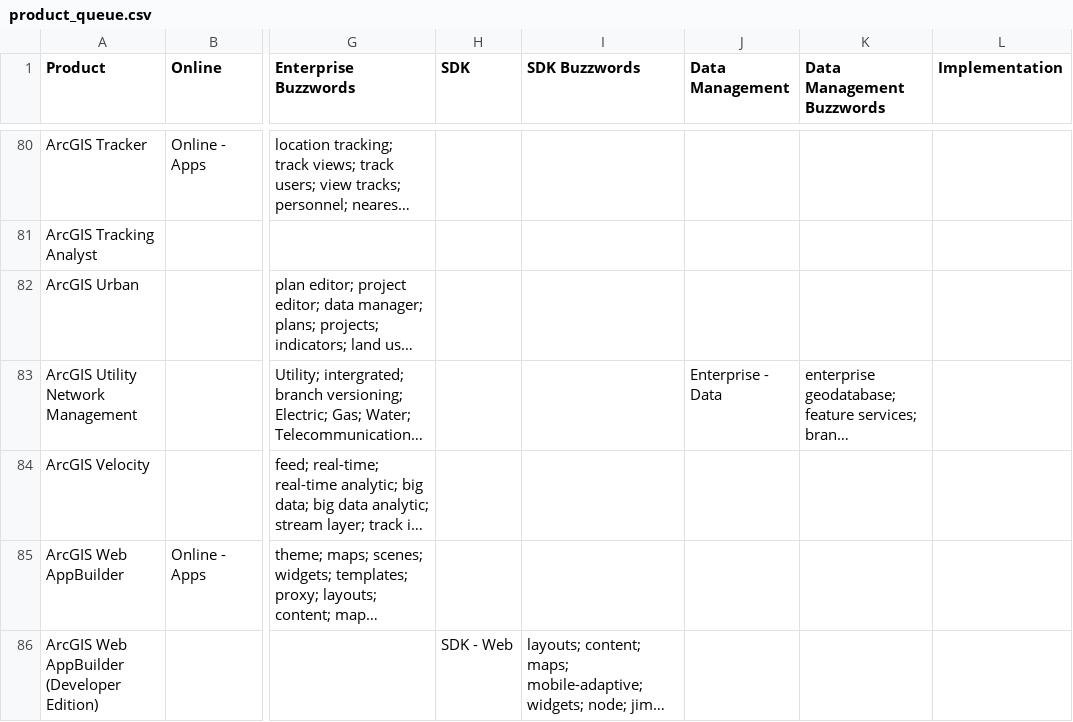
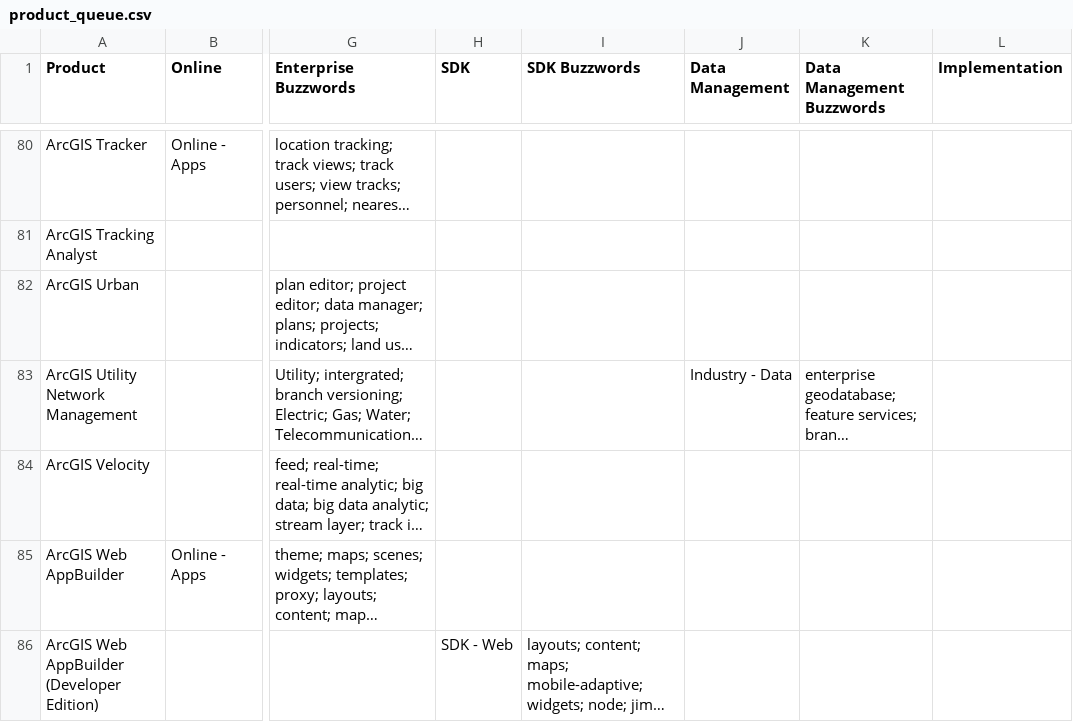
Before and after one commit to benelan/product2queue, a CSV file: public/data/product_queue.csv, drawn as a sheet; only a part is shown, gaps mark what is left out; long unchanged cells end in …; the diff names each change by its address in the sheet, - before the commit and + after, or states it on an @@ line.

Commit message:
data update and package audit

```diff
--- a/public/data/product_queue.csv
+++ b/public/data/product_queue.csv
-J83 (Data Management): Enterprise - Data
+J83 (Data Management): Industry - Data
```
Also changed, not shown: 2 other files.
